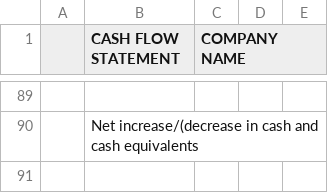
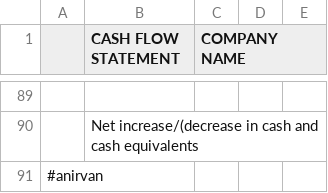
Before and after one commit to ANIRBANDIDO1994/Django-Project-Backup, a CSV file: master_cashflow.csv, drawn as a sheet; only a part is shown, gaps mark what is left out; the diff names each change by its address in the sheet, - before the commit and + after, or states it on an @@ line.

Commit message:
wiprobalancesheet >changed for daily backup

```diff
--- a/master_cashflow.csv
+++ b/master_cashflow.csv
+row 91: #anirvan
```
